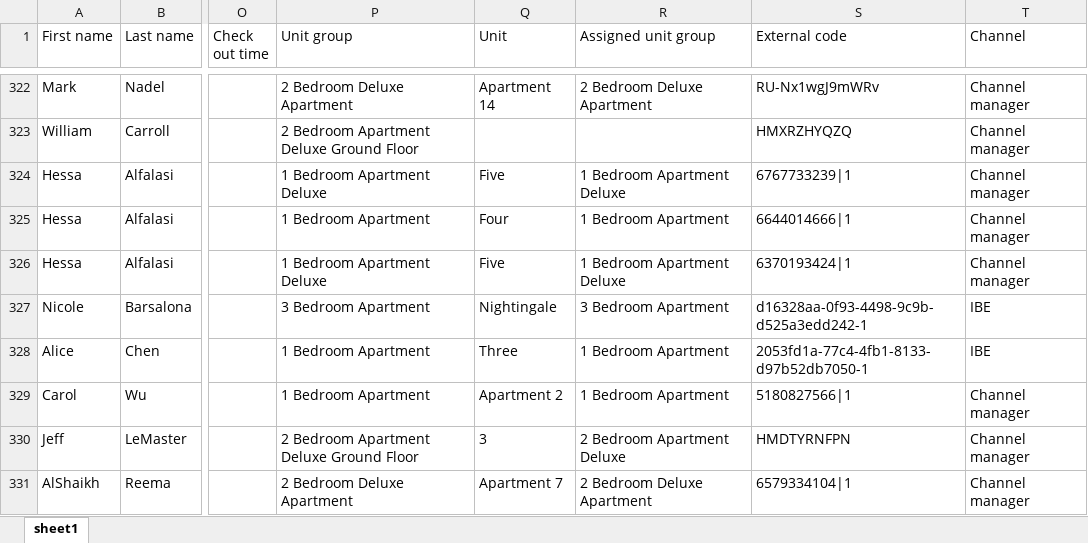
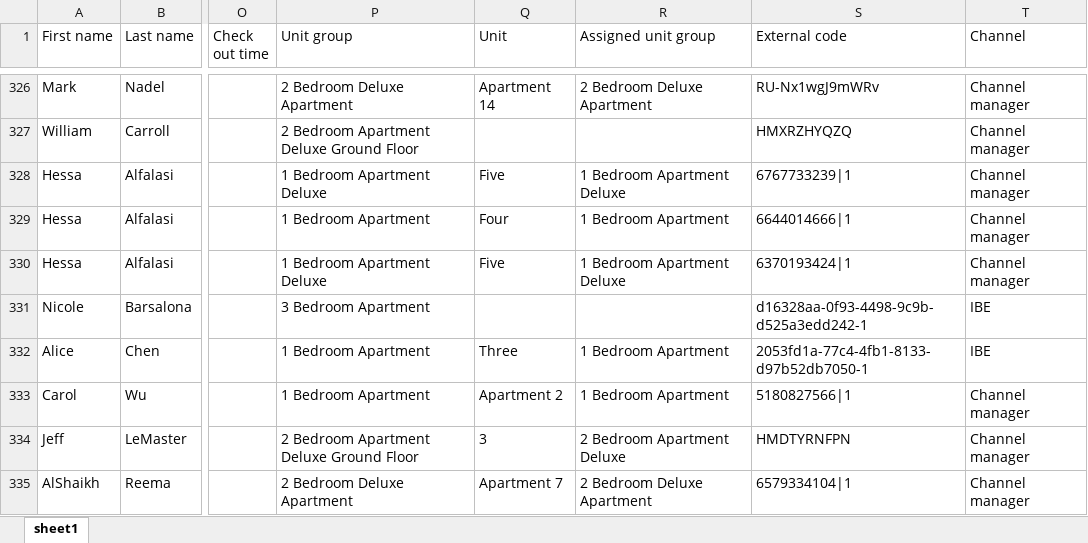
Before and after one commit to nataliagmfz/grosvenor-tracker-strategy, an Excel workbook: data.xlsx, sheet sheet1, drawn as a sheet; only a part is shown, gaps mark what is left out; values as stored, in another font and other column widths than the file's, no borders; addresses are those after the commit; the diff covers the shown part only; the diff names each change by its address in the sheet, - before the commit and + after, or states it on an @@ line.

```diff
--- a/data.xlsx (sheet sheet1)
+++ b/data.xlsx (sheet sheet1)
-Q331 (Unit): Nightingale
+Q331 (Unit): (empty)
-R331 (Assigned unit group): 3 Bedroom Apartment
+R331 (Assigned unit group): (empty)
```
Also changed, not shown: 8 added rows and 53 edited cells elsewhere in this sheet.
